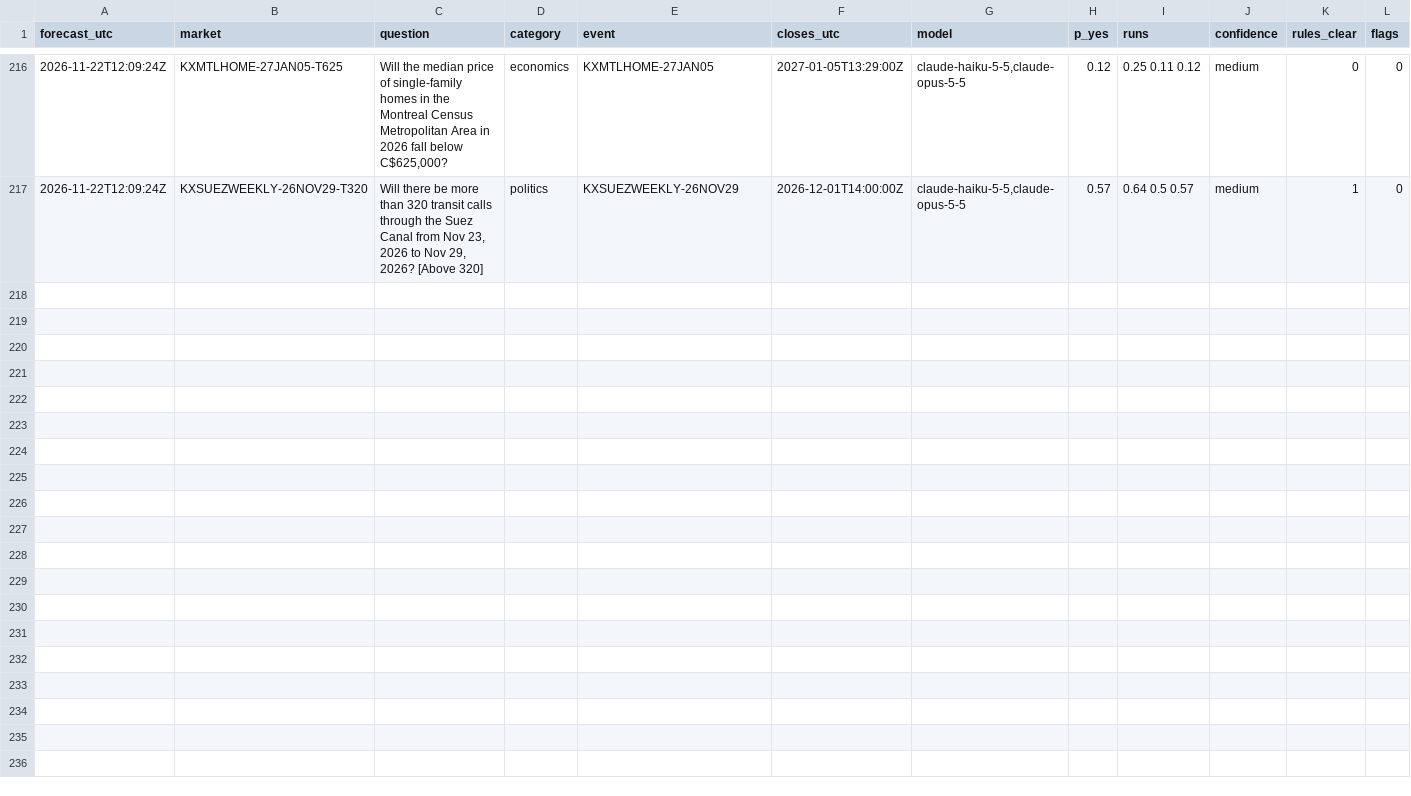
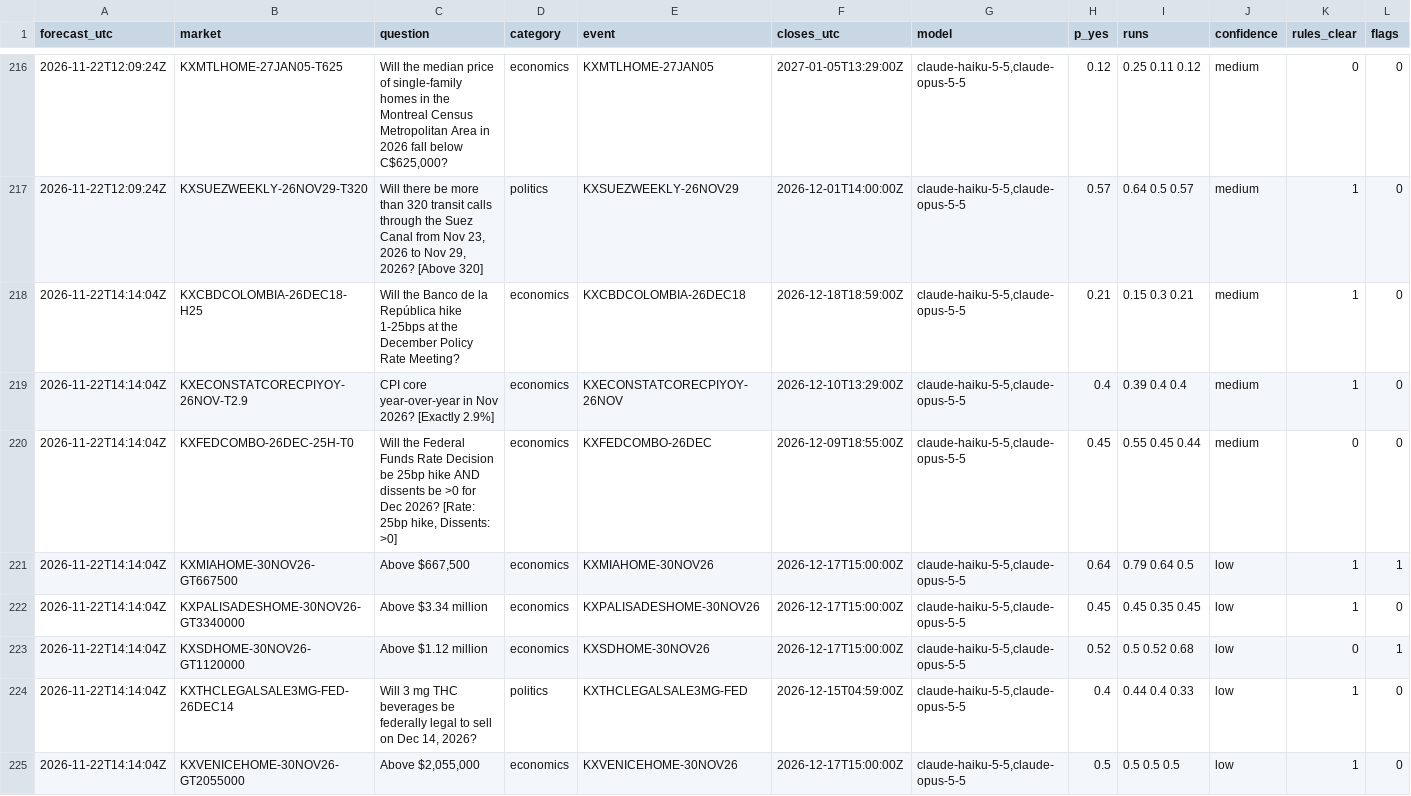
Before and after one commit to NoMansion/PredictionMarketTrader, a CSV file: reports/forward_log.csv, drawn as a sheet; only a part is shown, gaps mark what is left out; rows hold the shown columns only; the diff names each change by its address in the sheet, - before the commit and + after, or states it on an @@ line.

```diff
--- a/reports/forward_log.csv
+++ b/reports/forward_log.csv
+row 218: 2026-11-22T14:14:04Z | KXCBDCOLOMBIA-26DEC18-H25 | Will the Banco de la República hike 1-25bps at the December Policy Rate Meeting? | economics | KXCBDCOLOMBIA-26DEC18 | 2026-12-18T18:59:00Z | claude-haiku-5-5,claude-opus-5-5 | 0.21 | 0.15 0.3 0.21 | medium | 1 | 0
+row 219: 2026-11-22T14:14:04Z | KXECONSTATCORECPIYOY-26NOV-T2.9 | CPI core year-over-year in Nov 2026? [Exactly 2.9%] | economics | KXECONSTATCORECPIYOY-26NOV | 2026-12-10T13:29:00Z | claude-haiku-5-5,claude-opus-5-5 | 0.4 | 0.39 0.4 0.4 | medium | 1 | 0
+row 220: 2026-11-22T14:14:04Z | KXFEDCOMBO-26DEC-25H-T0 | Will the Federal Funds Rate Decision be 25bp hike AND dissents be >0 for Dec 2026? [Rate: 25bp hike, Dissents: >0] | economics | KXFEDCOMBO-26DEC | 2026-12-09T18:55:00Z | claude-haiku-5-5,claude-opus-5-5 | 0.45 | 0.55 0.45 0.44 | medium | 0 | 0
+row 221: 2026-11-22T14:14:04Z | KXMIAHOME-30NOV26-GT667500 | Above $667,500 | economics | KXMIAHOME-30NOV26 | 2026-12-17T15:00:00Z | claude-haiku-5-5,claude-opus-5-5 | 0.64 | 0.79 0.64 0.5 | low | 1 | 1
+row 222: 2026-11-22T14:14:04Z | KXPALISADESHOME-30NOV26-GT3340000 | Above $3.34 million | economics | KXPALISADESHOME-30NOV26 | 2026-12-17T15:00:00Z | claude-haiku-5-5,claude-opus-5-5 | 0.45 | 0.45 0.35 0.45 | low | 1 | 0
+row 223: 2026-11-22T14:14:04Z | KXSDHOME-30NOV26-GT1120000 | Above $1.12 million | economics | KXSDHOME-30NOV26 | 2026-12-17T15:00:00Z | claude-haiku-5-5,claude-opus-5-5 | 0.52 | 0.5 0.52 0.68 | low | 0 | 1
+row 224: 2026-11-22T14:14:04Z | KXTHCLEGALSALE3MG-FED-26DEC14 | Will 3 mg THC beverages be federally legal to sell on Dec 14, 2026? | politics | KXTHCLEGALSALE3MG-FED | 2026-12-15T04:59:00Z | claude-haiku-5-5,claude-opus-5-5 | 0.4 | 0.44 0.4 0.33 | low | 1 | 0
+row 225: 2026-11-22T14:14:04Z | KXVENICEHOME-30NOV26-GT2055000 | Above $2,055,000 | economics | KXVENICEHOME-30NOV26 | 2026-12-17T15:00:00Z | claude-haiku-5-5,claude-opus-5-5 | 0.5 | 0.5 0.5 0.5 | low | 1 | 0
```
Also changed, not shown: 2 other files.
